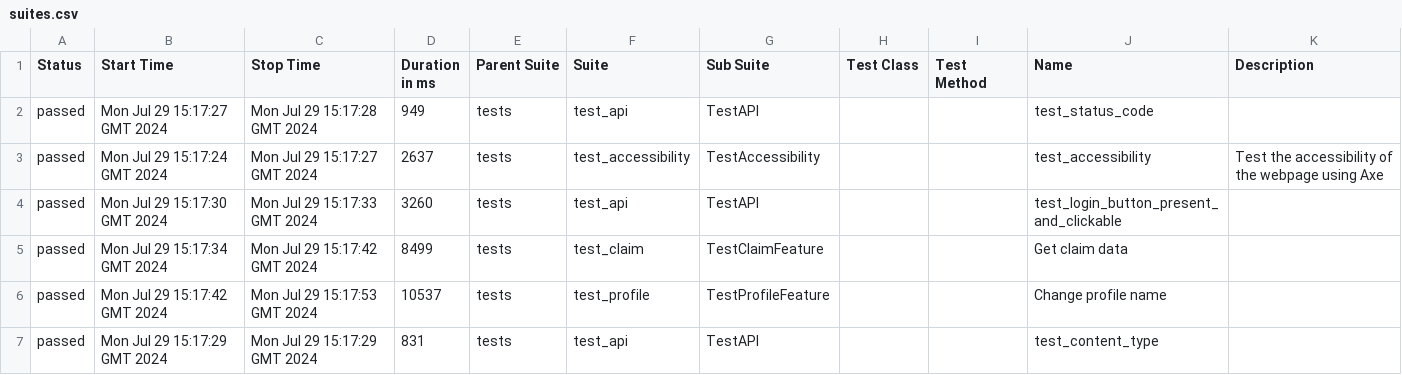
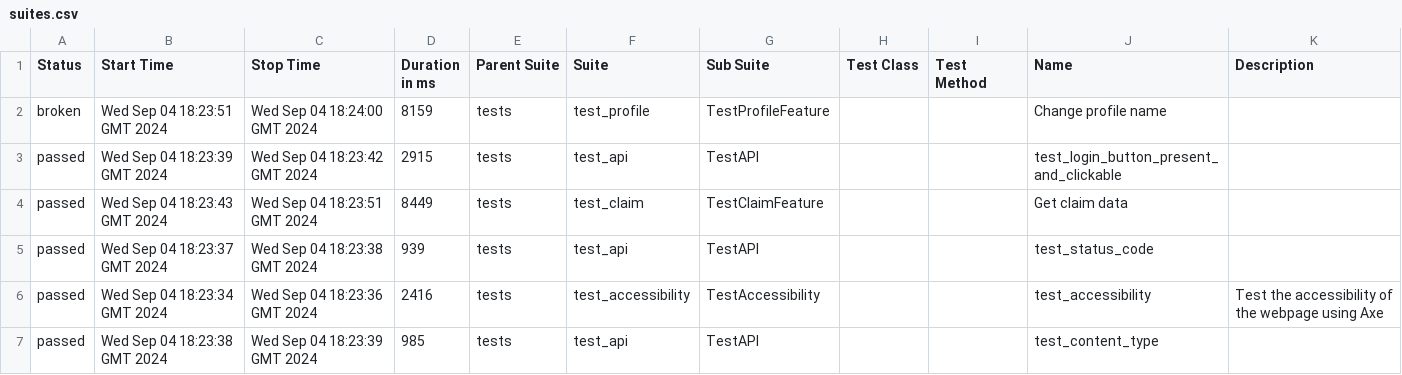
Before and after one commit to woofiwaffle/Test-Automation, a CSV file: data/suites.csv, drawn as a sheet.

Commit message:
Deploying to gh-pages from @ woofiwaffle/Test-Automation@9adad2942a453bfc797d254650ff6e18832c9c98 🚀

```diff
--- a/data/suites.csv
+++ b/data/suites.csv
@@ -1,7 +1,7 @@
 "Status","Start Time","Stop Time","Duration in ms","Parent Suite","Suite","Sub Suite","Test Class","Test Method","Name","Description"
-"passed","Mon Jul 29 15:17:27 GMT 2024","Mon Jul 29 15:17:28 GMT 2024","949","tests","test_api","TestAPI","","","test_status_code",""
-"passed","Mon Jul 29 15:17:24 GMT 2024","Mon Jul 29 15:17:27 GMT 2024","2637","tests","test_accessibility","TestAccessibility","","","test_accessibility","Test the accessibility of the webpage using Axe"
-"passed","Mon Jul 29 15:17:30 GMT 2024","Mon Jul 29 15:17:33 GMT 2024","3260","tests","test_api","TestAPI","","","test_login_button_present_and_clickable",""
-"passed","Mon Jul 29 15:17:34 GMT 2024","Mon Jul 29 15:17:42 GMT 2024","8499","tests","test_claim","TestClaimFeature","","","Get claim data",""
-"passed","Mon Jul 29 15:17:42 GMT 2024","Mon Jul 29 15:17:53 GMT 2024","10537","tests","test_profile","TestProfileFeature","","","Change profile name",""
-"passed","Mon Jul 29 15:17:29 GMT 2024","Mon Jul 29 15:17:29 GMT 2024","831","tests","test_api","TestAPI","","","test_content_type",""
+"broken","Wed Sep 04 18:23:51 GMT 2024","Wed Sep 04 18:24:00 GMT 2024","8159","tests","test_profile","TestProfileFeature","","","Change profile name",""
+"passed","Wed Sep 04 18:23:39 GMT 2024","Wed Sep 04 18:23:42 GMT 2024","2915","tests","test_api","TestAPI","","","test_login_button_present_and_clickable",""
+"passed","Wed Sep 04 18:23:43 GMT 2024","Wed Sep 04 18:23:51 GMT 2024","8449","tests","test_claim","TestClaimFeature","","","Get claim data",""
+"passed","Wed Sep 04 18:23:37 GMT 2024","Wed Sep 04 18:23:38 GMT 2024","939","tests","test_api","TestAPI","","","test_status_code",""
+"passed","Wed Sep 04 18:23:34 GMT 2024","Wed Sep 04 18:23:36 GMT 2024","2416","tests","test_accessibility","TestAccessibility","","","test_accessibility","Test the accessibility of the webpage using Axe"
+"passed","Wed Sep 04 18:23:38 GMT 2024","Wed Sep 04 18:23:39 GMT 2024","985","tests","test_api","TestAPI","","","test_content_type",""
```
Also changed, not shown: 35 other files.
